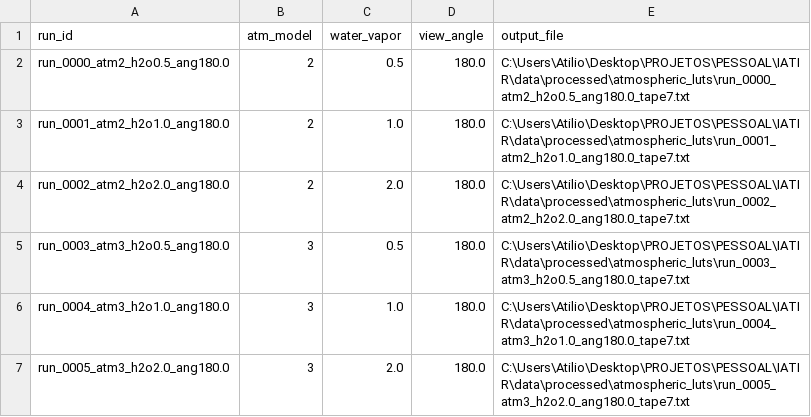
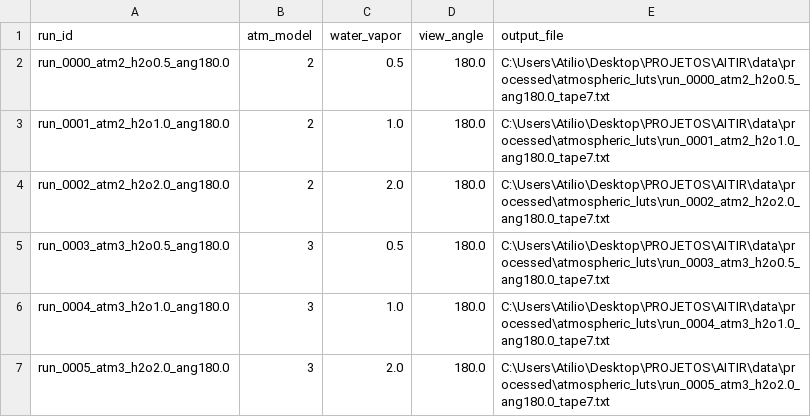
Before and after one commit to atilioebg/TIR_PINN, a CSV file: data/processed/atmospheric_luts/lut_catalog.csv, drawn as a sheet.

```diff
--- a/data/processed/atmospheric_luts/lut_catalog.csv
+++ b/data/processed/atmospheric_luts/lut_catalog.csv
@@ -1,7 +1,7 @@
 run_id,atm_model,water_vapor,view_angle,output_file
-run_0000_atm2_h2o0.5_ang180.0,2,0.5,180.0,C:\Users\Atilio\Desktop\PROJETOS\PESSOAL\IATIR\data\processed\atmospheric_luts\run_0000_atm2_h2o0.5_ang180.0_tape7.txt
-run_0001_atm2_h2o1.0_ang180.0,2,1.0,180.0,C:\Users\Atilio\Desktop\PROJETOS\PESSOAL\IATIR\data\processed\atmospheric_luts\run_0001_atm2_h2o1.0_ang180.0_tape7.txt
-run_0002_atm2_h2o2.0_ang180.0,2,2.0,180.0,C:\Users\Atilio\Desktop\PROJETOS\PESSOAL\IATIR\data\processed\atmospheric_luts\run_0002_atm2_h2o2.0_ang180.0_tape7.txt
-run_0003_atm3_h2o0.5_ang180.0,3,0.5,180.0,C:\Users\Atilio\Desktop\PROJETOS\PESSOAL\IATIR\data\processed\atmospheric_luts\run_0003_atm3_h2o0.5_ang180.0_tape7.txt
-run_0004_atm3_h2o1.0_ang180.0,3,1.0,180.0,C:\Users\Atilio\Desktop\PROJETOS\PESSOAL\IATIR\data\processed\atmospheric_luts\run_0004_atm3_h2o1.0_ang180.0_tape7.txt
-run_0005_atm3_h2o2.0_ang180.0,3,2.0,180.0,C:\Users\Atilio\Desktop\PROJETOS\PESSOAL\IATIR\data\processed\atmospheric_luts\run_0005_atm3_h2o2.0_ang180.0_tape7.txt
+run_0000_atm2_h2o0.5_ang180.0,2,0.5,180.0,C:\Users\Atilio\Desktop\PROJETOS\AITIR\data\processed\atmospheric_luts\run_0000_atm2_h2o0.5_ang180.0_tape7.txt
+run_0001_atm2_h2o1.0_ang180.0,2,1.0,180.0,C:\Users\Atilio\Desktop\PROJETOS\AITIR\data\processed\atmospheric_luts\run_0001_atm2_h2o1.0_ang180.0_tape7.txt
+run_0002_atm2_h2o2.0_ang180.0,2,2.0,180.0,C:\Users\Atilio\Desktop\PROJETOS\AITIR\data\processed\atmospheric_luts\run_0002_atm2_h2o2.0_ang180.0_tape7.txt
+run_0003_atm3_h2o0.5_ang180.0,3,0.5,180.0,C:\Users\Atilio\Desktop\PROJETOS\AITIR\data\processed\atmospheric_luts\run_0003_atm3_h2o0.5_ang180.0_tape7.txt
+run_0004_atm3_h2o1.0_ang180.0,3,1.0,180.0,C:\Users\Atilio\Desktop\PROJETOS\AITIR\data\processed\atmospheric_luts\run_0004_atm3_h2o1.0_ang180.0_tape7.txt
+run_0005_atm3_h2o2.0_ang180.0,3,2.0,180.0,C:\Users\Atilio\Desktop\PROJETOS\AITIR\data\processed\atmospheric_luts\run_0005_atm3_h2o2.0_ang180.0_tape7.txt
```
Also changed, not shown: 31 other files.
